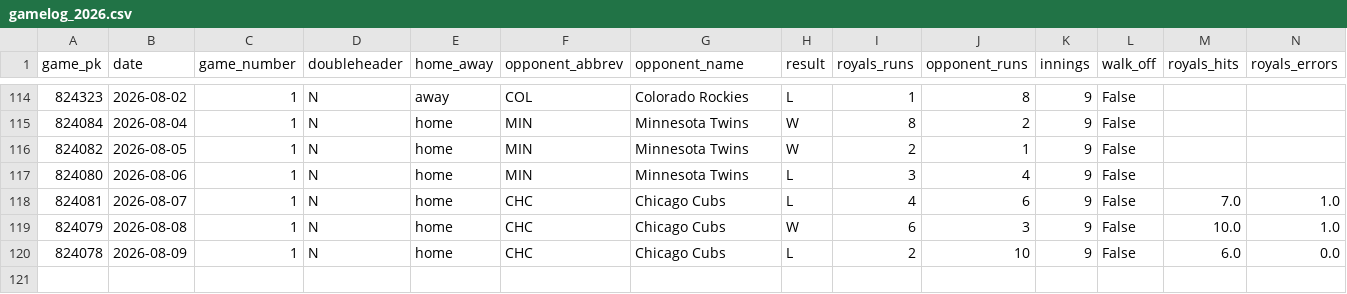
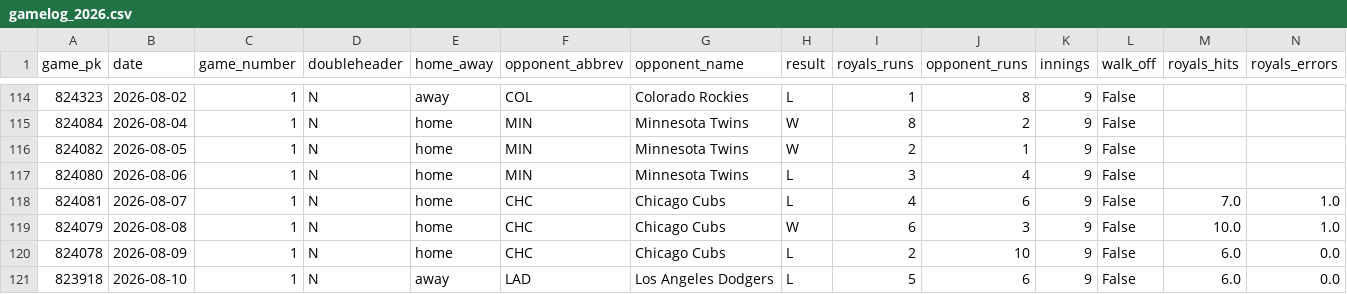
Before and after one commit to ideksec/Baseball-Thoughts, a CSV file: data/processed/royals/gamelog_2026.csv, drawn as a sheet; only a part is shown, gaps mark what is left out; rows hold the shown columns only; the diff names each change by its address in the sheet, - before the commit and + after, or states it on an @@ line.

```diff
--- a/data/processed/royals/gamelog_2026.csv
+++ b/data/processed/royals/gamelog_2026.csv
+row 121: 823918 | 2026-08-10 | 1 | N | away | LAD | Los Angeles Dodgers | L | 5 | 6 | 9 | False | 6.0 | 0.0
```
Also changed, not shown: 1 other file.
